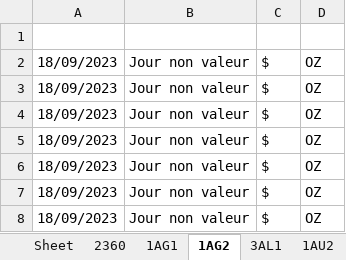
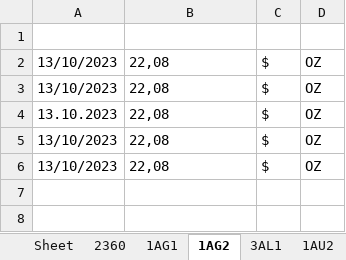
Before and after one commit to Adrizen89/metals-prices, an Excel workbook: metals_prices.xlsx, sheet 1AG2, drawn as a sheet; values as stored, in another font and other column widths than the file's, no borders; the diff names each change by its address in the sheet, - before the commit and + after, or states it on an @@ line.

```diff
--- a/metals_prices.xlsx (sheet 1AG2)
+++ b/metals_prices.xlsx (sheet 1AG2)
-A2:A3: 18/09/2023
+A2:A3: 13/10/2023
-B2:B6: Jour non valeur
+B2:B6: 22,08
-A4: 18/09/2023
+A4: 13.10.2023
-A5:A6: 18/09/2023
+A5:A6: 13/10/2023
-row 7: 18/09/2023 | Jour non valeur | $ | OZ
-row 8: 18/09/2023 | Jour non valeur | $ | OZ
```
Also changed, not shown: sheet RPA, sheet 3ZN1, sheet 2B16, sheet 1AU2, sheet 3CU1, sheet 1AG1, 9 more sheets, 6 other files.
